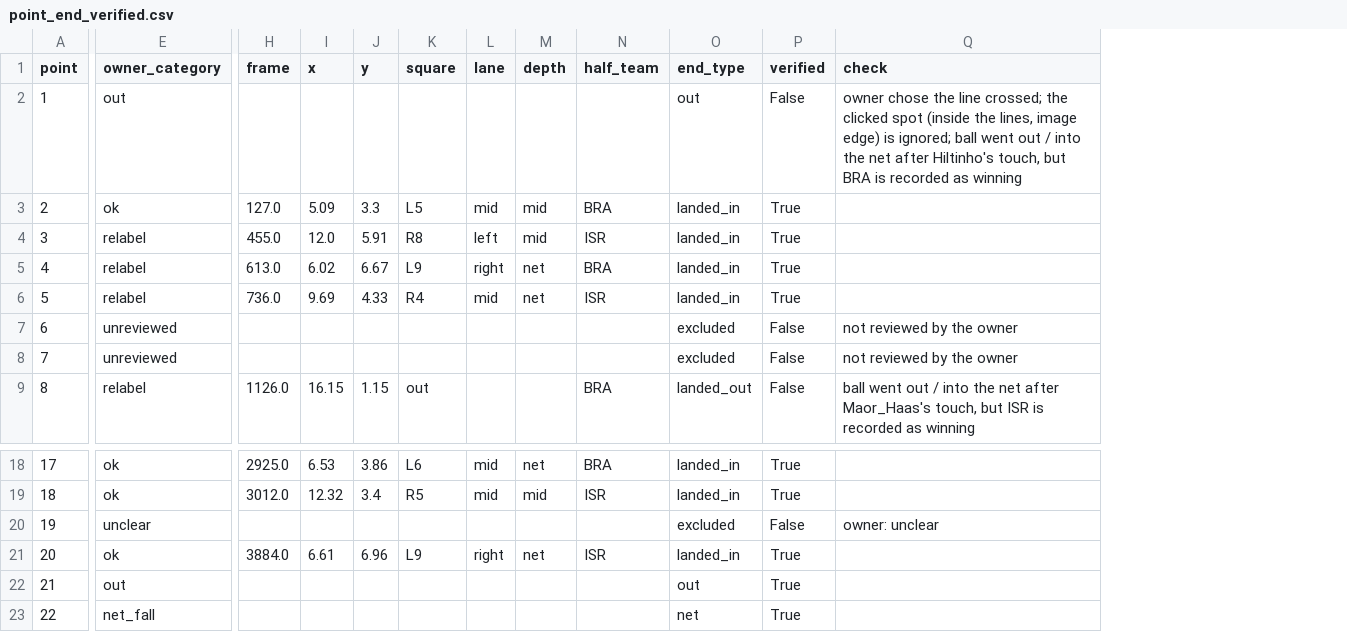
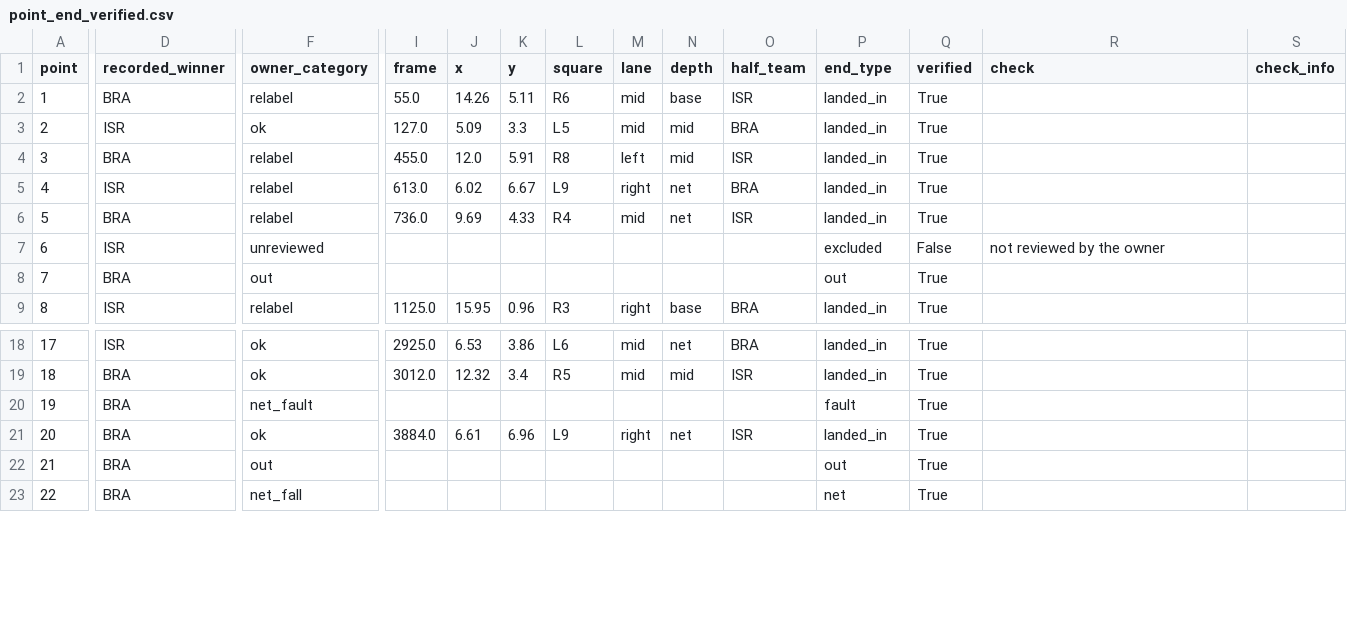
Before and after one commit to tomerzi/fotevolley, a CSV file: data/points/point_end_verified.csv, drawn as a sheet; only a part is shown, gaps mark what is left out; addresses are those after the commit; the diff covers the shown part only; the diff names each change by its address in the sheet, - before the commit and + after, or states it on an @@ line.

```diff
--- a/data/points/point_end_verified.csv
+++ b/data/points/point_end_verified.csv
+column D (recorded_winner), rows 2-9: BRA | ISR | BRA | ISR | BRA | ISR | BRA | ISR; rows 18-23: ISR | BRA | BRA | BRA | BRA | BRA
+column S (check_info), empty
-F2 (owner_category): out
+F2 (owner_category): relabel
-I2 (frame): (empty)
+I2 (frame): 55.0
-J2 (x): (empty)
+J2 (x): 14.26
-K2 (y): (empty)
+K2 (y): 5.11
-L2 (square): (empty)
+L2 (square): R6
-M2 (lane): (empty)
+M2 (lane): mid
-N2 (depth): (empty)
+N2 (depth): base
-O2 (half_team): (empty)
+O2 (half_team): ISR
-P2 (end_type): out
+P2 (end_type): landed_in
-Q2 (verified): False
+Q2 (verified): True
-R2 (check): owner chose the line crossed; the clicked spot (inside the lines, image edge) is ignored; ball went out / into the net after Hiltinho's touch, but BRA is recorded as winning
+R2 (check): (empty)
-F8 (owner_category): unreviewed
+F8 (owner_category): out
-P8 (end_type): excluded
+P8 (end_type): out
-Q8:Q9 (verified): False
+Q8:Q9 (verified): True
-R8 (check): not reviewed by the owner
+R8 (check): (empty)
-I9 (frame): 1126.0
+I9 (frame): 1125.0
-J9 (x): 16.15
+J9 (x): 15.95
-K9 (y): 1.15
+K9 (y): 0.96
-L9 (square): out
+L9 (square): R3
-M9 (lane): (empty)
+M9 (lane): right
-N9 (depth): (empty)
+N9 (depth): base
-P9 (end_type): landed_out
+P9 (end_type): landed_in
-R9 (check): ball went out / into the net after Maor_Haas's touch, but ISR is recorded as winning
+R9 (check): (empty)
-F20 (owner_category): unclear
+F20 (owner_category): net_fault
-P20 (end_type): excluded
+P20 (end_type): fault
-Q20 (verified): False
+Q20 (verified): True
-R20 (check): owner: unclear
+R20 (check): (empty)
```
Also changed, not shown: 48 edited cells elsewhere in this file, 2 other files.
